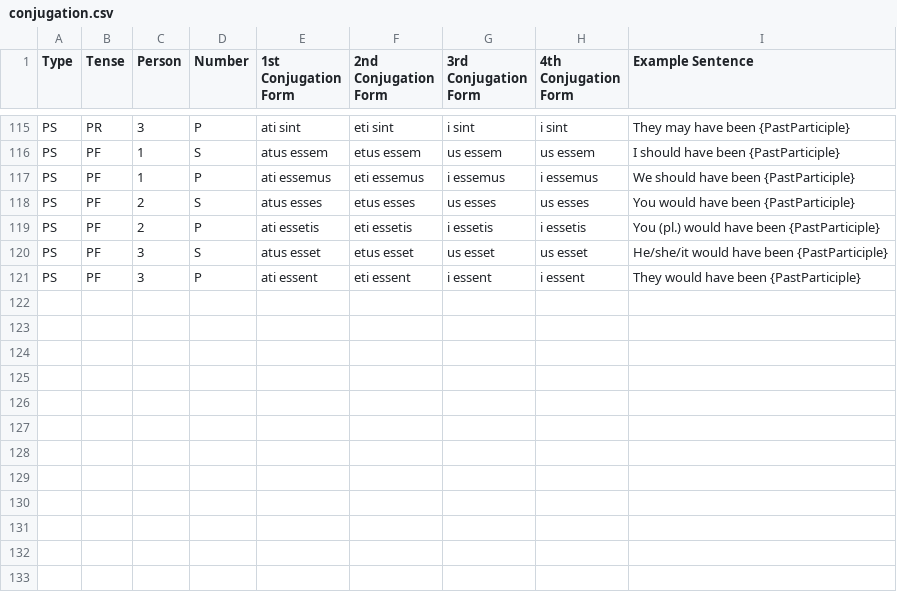
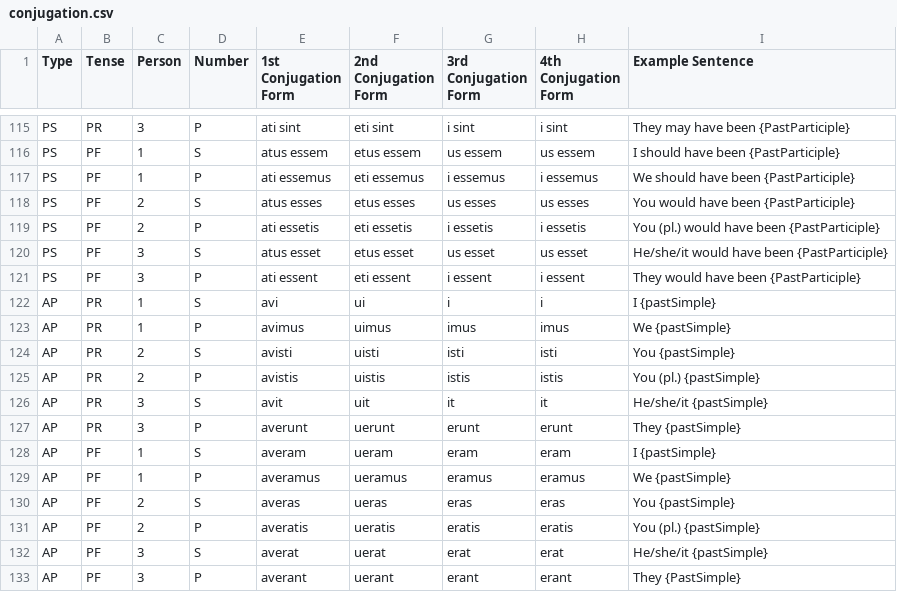
Before and after one commit to andylehti/latinReconstructor, a CSV file: conjugation.csv, drawn as a sheet; only a part is shown, gaps mark what is left out.

Commit message:
Update conjugation.csv
added past simple

```diff
--- a/conjugation.csv
+++ b/conjugation.csv
@@ -121 +121,13 @@ PS,PF,3,S,atus esset,etus esset,us esset,us esset,He/she/it would have been {Pas
 PS,PF,3,P,ati essent,eti essent,i essent,i essent,They would have been {PastParticiple}
+AP,PR,1,S,avi,ui,i,i,I {pastSimple}
+AP,PR,1,P,avimus,uimus,imus,imus,We {pastSimple}
+AP,PR,2,S,avisti,uisti,isti,isti,You {pastSimple}
+AP,PR,2,P,avistis,uistis,istis,istis,You (pl.) {pastSimple}
+AP,PR,3,S,avit,uit,it,it,He/she/it {pastSimple}
+AP,PR,3,P,averunt,uerunt,erunt,erunt,They {pastSimple}
+AP,PF,1,S,averam,ueram,eram,eram,I {pastSimple}
+AP,PF,1,P,averamus,ueramus,eramus,eramus,We {pastSimple}
+AP,PF,2,S,averas,ueras,eras,eras,You {pastSimple}
+AP,PF,2,P,averatis,ueratis,eratis,eratis,You (pl.) {pastSimple}
+AP,PF,3,S,averat,uerat,erat,erat,He/she/it {pastSimple}
+AP,PF,3,P,averant,uerant,erant,erant,They {PastSimple}
```
